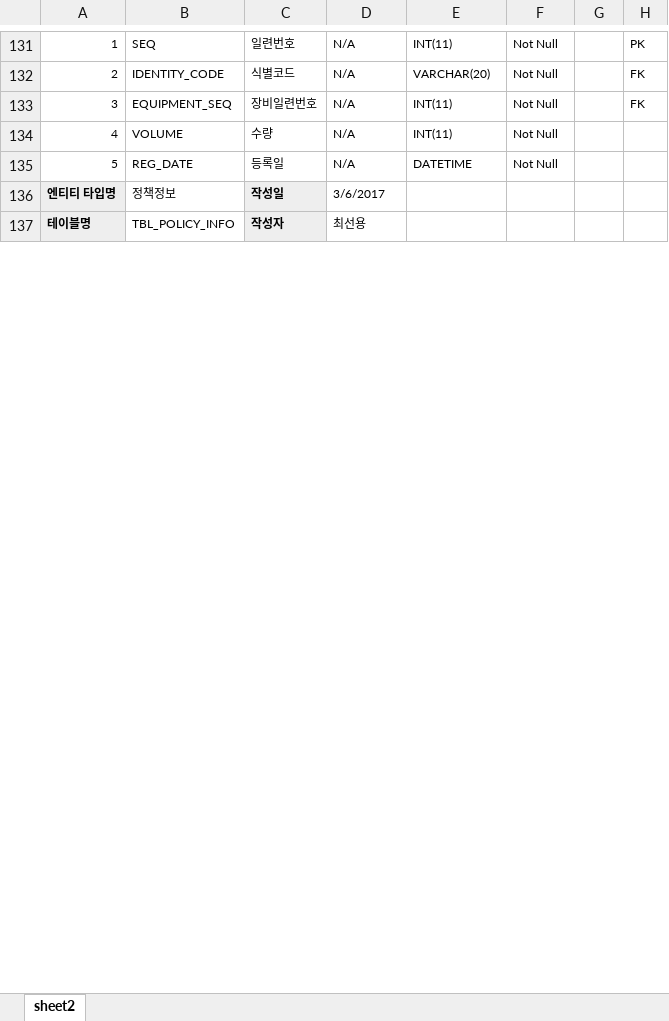
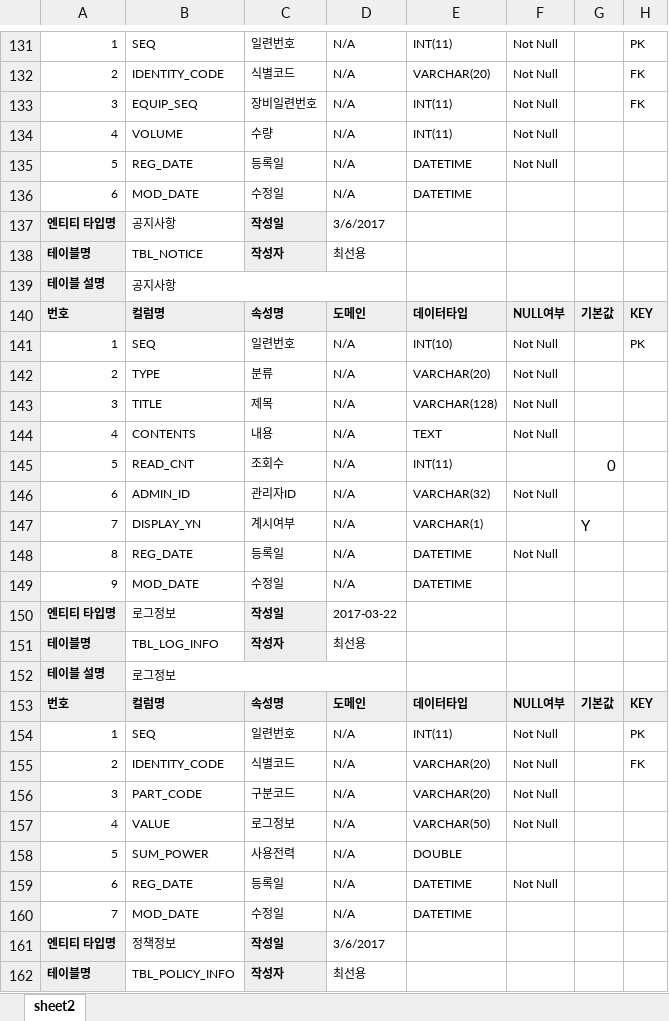
Before and after one commit to acb1342/hans_test, an Excel workbook: hans-sses/doc/SSES 테이블 정의서.xlsx, sheet sheet2, drawn as a sheet; only a part is shown, gaps mark what is left out; values as stored, in another font and other column widths than the file's, no borders; the diff covers the shown part only; the diff names each change by its address in the sheet, - before the commit and + after, or states it on an @@ line.

```diff
--- a/hans-sses/doc/SSES 테이블 정의서.xlsx (sheet sheet2)
+++ b/hans-sses/doc/SSES 테이블 정의서.xlsx (sheet sheet2)
-B133: EQUIPMENT_SEQ
+B133: EQUIP_SEQ
+row 136: 6 | MOD_DATE | 수정일 | N/A | DATETIME
+row 137: 엔티티 타입명 | 공지사항 | 작성일 | 3/6/2017
+row 138: 테이블명 | TBL_NOTICE | 작성자 | 최선용
+row 139: 테이블 설명 | 공지사항
+row 140: 번호 | 컬럼명 | 속성명 | 도메인 | 데이터타입 | NULL여부 | 기본값 | KEY
@@ row 149 moved to row 141: 1 @@
+row 142: 2 | TYPE | 분류 | N/A | VARCHAR(20) | Not Null
+row 143: 3 | TITLE | 제목 | N/A | VARCHAR(128) | Not Null
@@ row 152 moved to row 144: 4 @@
+row 145: 5 | READ_CNT | 조회수 | N/A | INT(11) |  | 0
+row 146: 6 | ADMIN_ID | 관리자ID | N/A | VARCHAR(32) | Not Null
+row 147: 7 | DISPLAY_YN | 계시여부 | N/A | VARCHAR(1) |  | Y
+row 148: 8 | REG_DATE | 등록일 | N/A | DATETIME | Not Null
+row 149: 9 | MOD_DATE | 수정일 | N/A | DATETIME
+row 150: 엔티티 타입명 | 로그정보 | 작성일 | 2017-03-22
+row 151: 테이블명 | TBL_LOG_INFO | 작성자 | 최선용
+row 152: 테이블 설명 | 로그정보
+row 153: 번호 | 컬럼명 | 속성명 | 도메인 | 데이터타입 | NULL여부 | 기본값 | KEY
+row 154: 1 | SEQ | 일련번호 | N/A | INT(11) | Not Null |  | PK
+row 155: 2 | IDENTITY_CODE | 식별코드 | N/A | VARCHAR(20) | Not Null |  | FK
+row 156: 3 | PART_CODE | 구분코드 | N/A | VARCHAR(20) | Not Null
+row 157: 4 | VALUE | 로그정보 | N/A | VARCHAR(50) | Not Null
+row 158: 5 | SUM_POWER | 사용전력 | N/A | DOUBLE
+row 159: 6 | REG_DATE | 등록일 | N/A | DATETIME | Not Null
+row 160: 7 | MOD_DATE | 수정일 | N/A | DATETIME
```
Also changed, not shown: 2 added rows, 2 removed rows and 36 edited cells elsewhere in this sheet, 2 other files.
